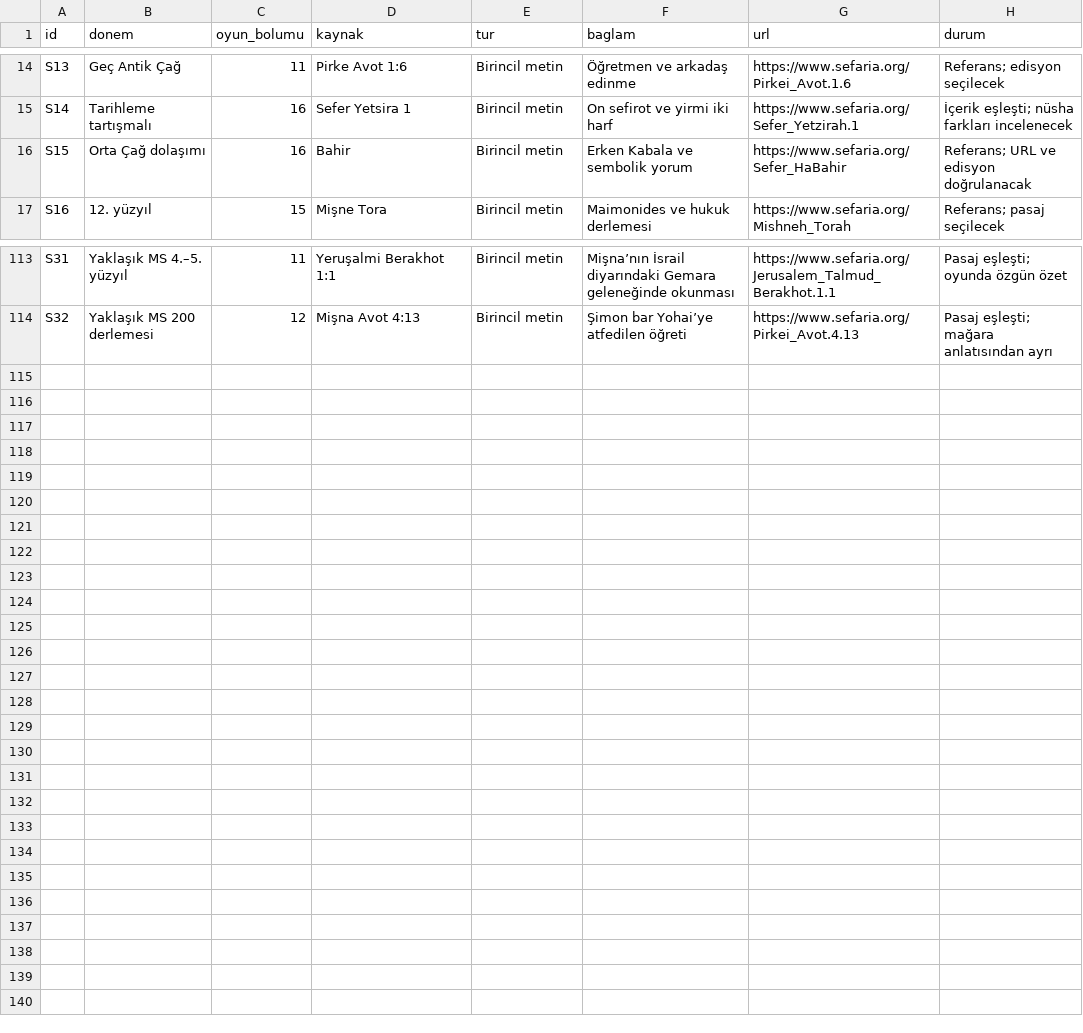
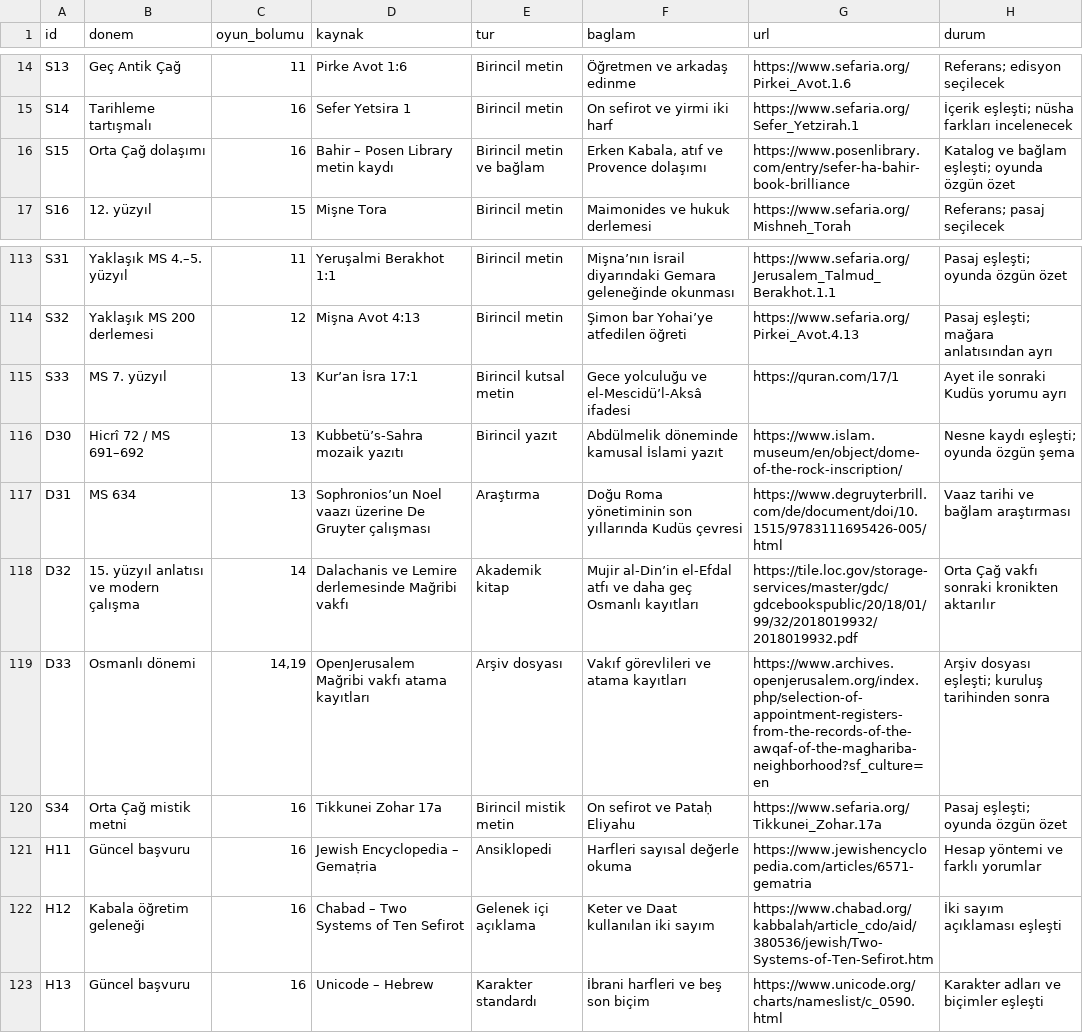
Before and after one commit to kaansavukduran/wall, a TSV file: docs/SOURCES.tsv, drawn as a sheet; only a part is shown, gaps mark what is left out.

Commit message:
Add medieval lessons and interactive Hebrew and sefirot workbenches

```diff
--- a/docs/SOURCES.tsv
+++ b/docs/SOURCES.tsv
@@ -15,3 +15,3 @@ S13	Geç Antik Çağ	11	Pirke Avot 1:6	Birincil metin	Öğretmen ve arkadaş edi
 S14	Tarihleme tartışmalı	16	Sefer Yetsira 1	Birincil metin	On sefirot ve yirmi iki harf	https://www.sefaria.org/Sefer_Yetzirah.1	İçerik eşleşti; nüsha farkları incelenecek
-S15	Orta Çağ dolaşımı	16	Bahir	Birincil metin	Erken Kabala ve sembolik yorum	https://www.sefaria.org/Sefer_HaBahir	Referans; URL ve edisyon doğrulanacak
+S15	Orta Çağ dolaşımı	16	Bahir – Posen Library metin kaydı	Birincil metin ve bağlam	Erken Kabala, atıf ve Provence dolaşımı	https://www.posenlibrary.com/entry/sefer-ha-bahir-book-brilliance	Katalog ve bağlam eşleşti; oyunda özgün özet
 S16	12. yüzyıl	15	Mişne Tora	Birincil metin	Maimonides ve hukuk derlemesi	https://www.sefaria.org/Mishneh_Torah	Referans; pasaj seçilecek
@@ -114 +114,10 @@ S31	Yaklaşık MS 4.–5. yüzyıl	11	Yeruşalmi Berakhot 1:1	Birincil metin	Mi
 S32	Yaklaşık MS 200 derlemesi	12	Mişna Avot 4:13	Birincil metin	Şimon bar Yohai’ye atfedilen öğreti	https://www.sefaria.org/Pirkei_Avot.4.13	Pasaj eşleşti; mağara anlatısından ayrı
+S33	MS 7. yüzyıl	13	Kur’an İsra 17:1	Birincil kutsal metin	Gece yolculuğu ve el-Mescidü’l-Aksâ ifadesi	https://quran.com/17/1	Ayet ile sonraki Kudüs yorumu ayrı
+D30	Hicrî 72 / MS 691–692	13	Kubbetü’s-Sahra mozaik yazıtı	Birincil yazıt	Abdülmelik döneminde kamusal İslami yazıt	https://www.islam.museum/en/object/dome-of-the-rock-inscription/	Nesne kaydı eşleşti; oyunda özgün şema
+D31	MS 634	13	Sophronios’un Noel vaazı üzerine De Gruyter çalışması	Araştırma	Doğu Roma yönetiminin son yıllarında Kudüs çevresi	https://www.degruyterbrill.com/de/document/doi/10.1515/9783111695426-005/html	Vaaz tarihi ve bağlam araştırması
+D32	15. yüzyıl anlatısı ve modern çalışma	14	Dalachanis ve Lemire derlemesinde Mağribi vakfı	Akademik kitap	Mujir al-Din’in el-Efdal atfı ve daha geç Osmanlı kayıtları	https://tile.loc.gov/storage-services/master/gdc/gdcebookspublic/20/18/01/99/32/2018019932/2018019932.pdf	Orta Çağ vakfı sonraki kronikten aktarılır
+D33	Osmanlı dönemi	14,19	OpenJerusalem Mağribi vakfı atama kayıtları	Arşiv dosyası	Vakıf görevlileri ve atama kayıtları	https://www.archives.openjerusalem.org/index.php/selection-of-appointment-registers-from-the-records-of-the-awqaf-of-the-maghariba-neighborhood?sf_culture=en	Arşiv dosyası eşleşti; kuruluş tarihinden sonra
+S34	Orta Çağ mistik metni	16	Tikkunei Zohar 17a	Birincil mistik metin	On sefirot ve Pataḥ Eliyahu	https://www.sefaria.org/Tikkunei_Zohar.17a	Pasaj eşleşti; oyunda özgün özet
+H11	Güncel başvuru	16	Jewish Encyclopedia – Gemaṭria	Ansiklopedi	Harfleri sayısal değerle okuma	https://www.jewishencyclopedia.com/articles/6571-gematria	Hesap yöntemi ve farklı yorumlar
+H12	Kabala öğretim geleneği	16	Chabad – Two Systems of Ten Sefirot	Gelenek içi açıklama	Keter ve Daat kullanılan iki sayım	https://www.chabad.org/kabbalah/article_cdo/aid/380536/jewish/Two-Systems-of-Ten-Sefirot.htm	İki sayım açıklaması eşleşti
+H13	Güncel başvuru	16	Unicode – Hebrew	Karakter standardı	İbrani harfleri ve beş son biçim	https://www.unicode.org/charts/nameslist/c_0590.html	Karakter adları ve biçimler eşleşti
```
Also changed, not shown: 15 other files.
